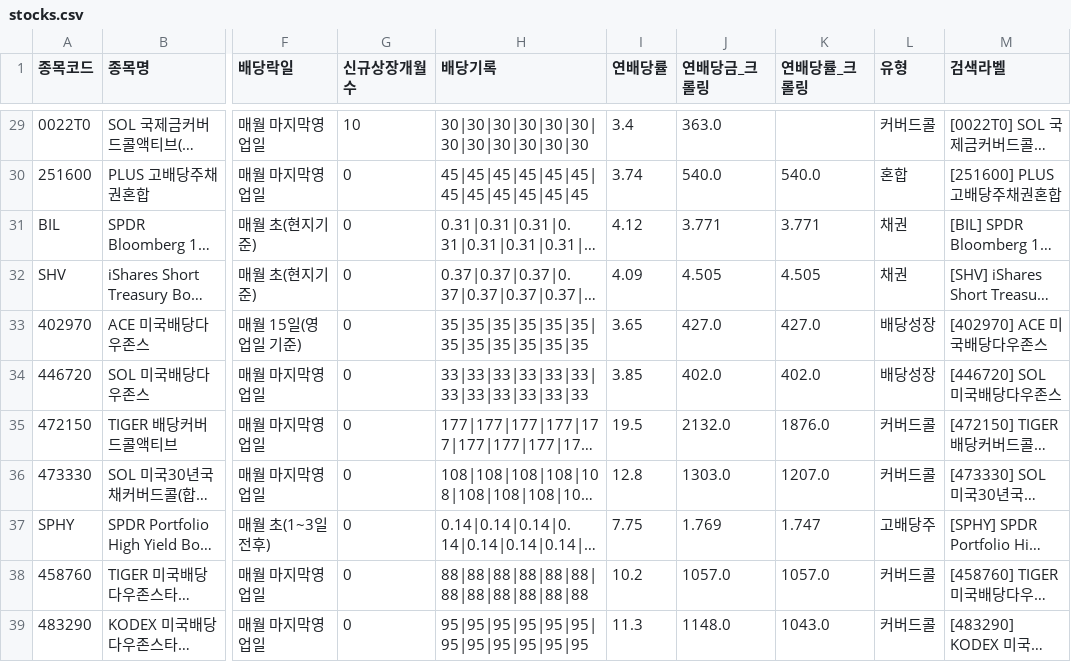
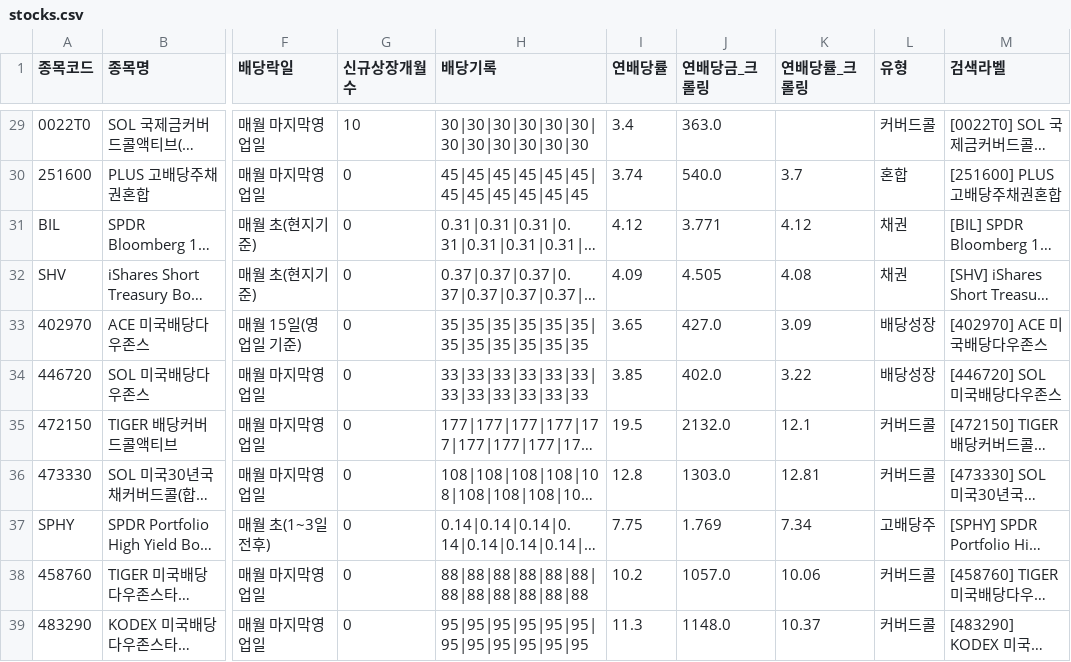
Before and after one commit to broadcast777/my-dividend-app, a CSV file: stocks.csv, drawn as a sheet; only a part is shown, gaps mark what is left out; long unchanged cells end in …; the diff covers the shown part only; the diff names each change by its address in the sheet, - before the commit and + after, or states it on an @@ line.

```diff
--- a/stocks.csv
+++ b/stocks.csv
-K30 (연배당률_크롤링): 540.0
+K30 (연배당률_크롤링): 3.7
-K31 (연배당률_크롤링): 3.771
+K31 (연배당률_크롤링): 4.12
-K32 (연배당률_크롤링): 4.505
+K32 (연배당률_크롤링): 4.08
-K33 (연배당률_크롤링): 427.0
+K33 (연배당률_크롤링): 3.09
-K34 (연배당률_크롤링): 402.0
+K34 (연배당률_크롤링): 3.22
-K35 (연배당률_크롤링): 1876.0
+K35 (연배당률_크롤링): 12.1
-K36 (연배당률_크롤링): 1207.0
+K36 (연배당률_크롤링): 12.81
-K37 (연배당률_크롤링): 1.747
+K37 (연배당률_크롤링): 7.34
-K38 (연배당률_크롤링): 1057.0
+K38 (연배당률_크롤링): 10.06
-K39 (연배당률_크롤링): 1043.0
+K39 (연배당률_크롤링): 10.37
```
Also changed, not shown: 22 edited cells elsewhere in this file.
